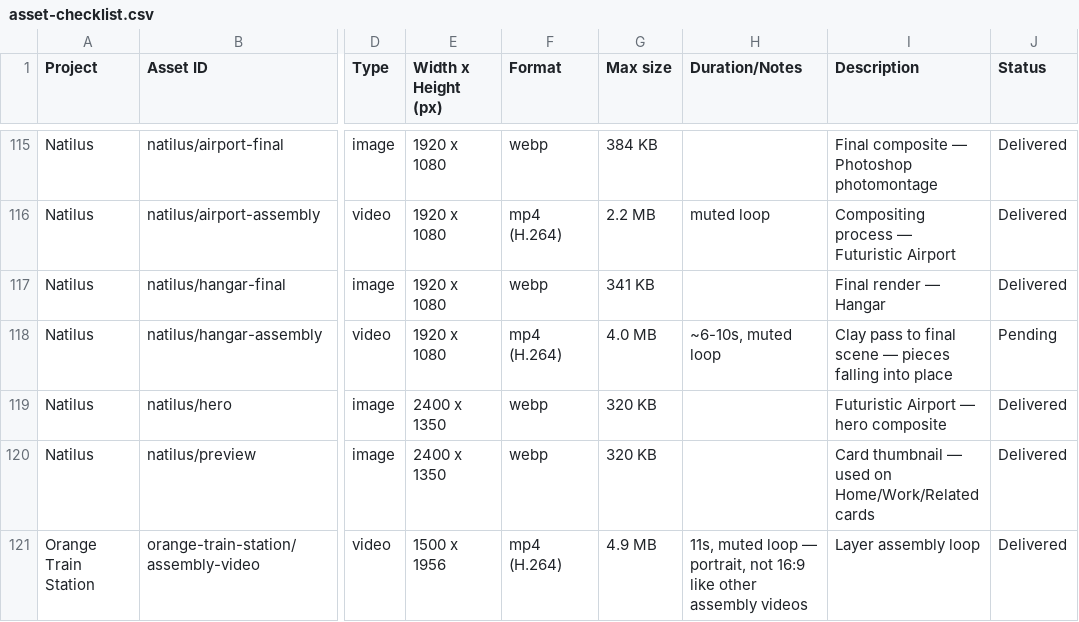
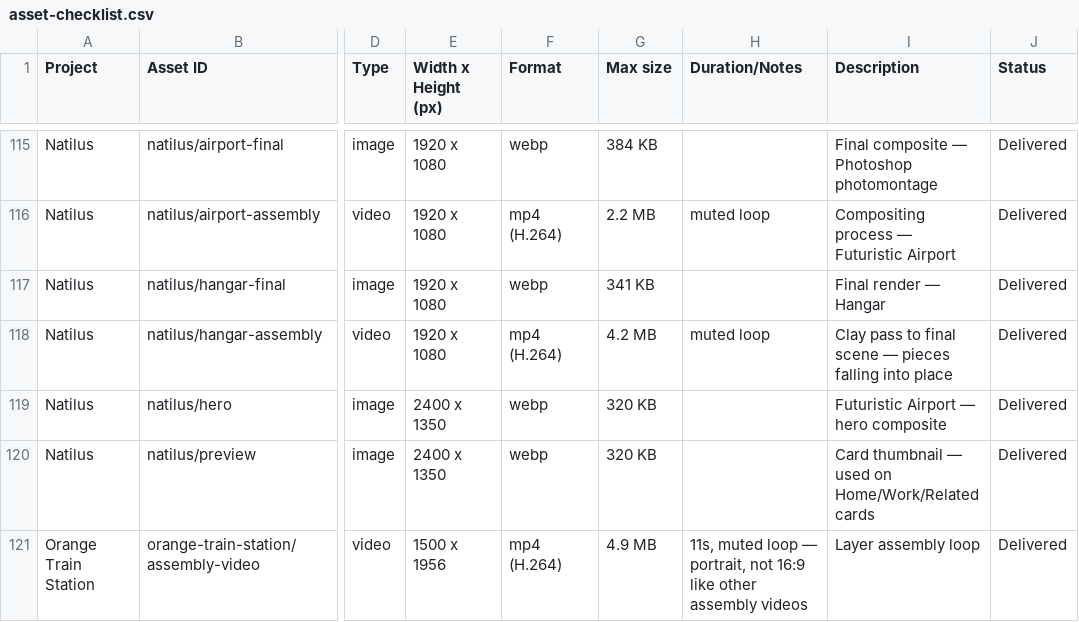
Before and after one commit to juliantoquicagonzalez/julian-toquica-portfolio, a CSV file: asset-checklist.csv, drawn as a sheet; only a part is shown, gaps mark what is left out; the diff names each change by its address in the sheet, - before the commit and + after, or states it on an @@ line.

```diff
--- a/asset-checklist.csv
+++ b/asset-checklist.csv
-G118 (Max size): 4.0 MB
+G118 (Max size): 4.2 MB
-H118 (Duration/Notes): ~6-10s, muted loop
+H118 (Duration/Notes): muted loop
-J118 (Status): Pending
+J118 (Status): Delivered
```
Also changed, not shown: 17 other files.
